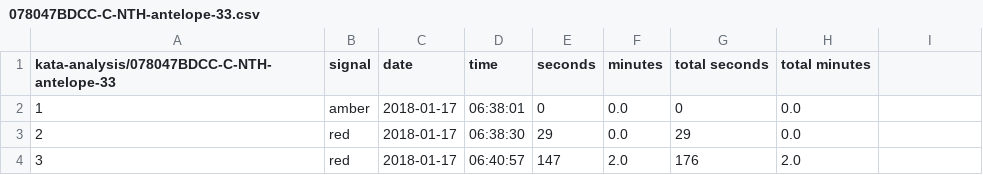
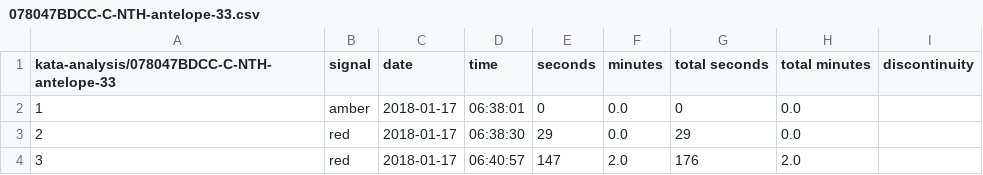
Before and after one commit to jwgrenning/wingman-cyber-dojo, a CSV file: kata-analysis/078047BDCC-C-NTH-antelope-33.csv, drawn as a sheet; only a part is shown.

```diff
--- a/kata-analysis/078047BDCC-C-NTH-antelope-33.csv
+++ b/kata-analysis/078047BDCC-C-NTH-antelope-33.csv
@@ -1,2 +1,2 @@
-kata-analysis/078047BDCC-C-NTH-antelope-33, signal, date, time, seconds, minutes, total seconds, total minutes
+kata-analysis/078047BDCC-C-NTH-antelope-33, signal, date, time, seconds, minutes, total seconds, total minutes, discontinuity
   1, amber, 2018-01-17, 06:38:01,      0,      0.0,      0,      0.0
```
Also changed, not shown: kata-analysis/078047BDCC-C-NTH-rhino-21.csv, kata-analysis/38E40B280F-C-CppUTest-porcupine-45.csv, 19 other files.
